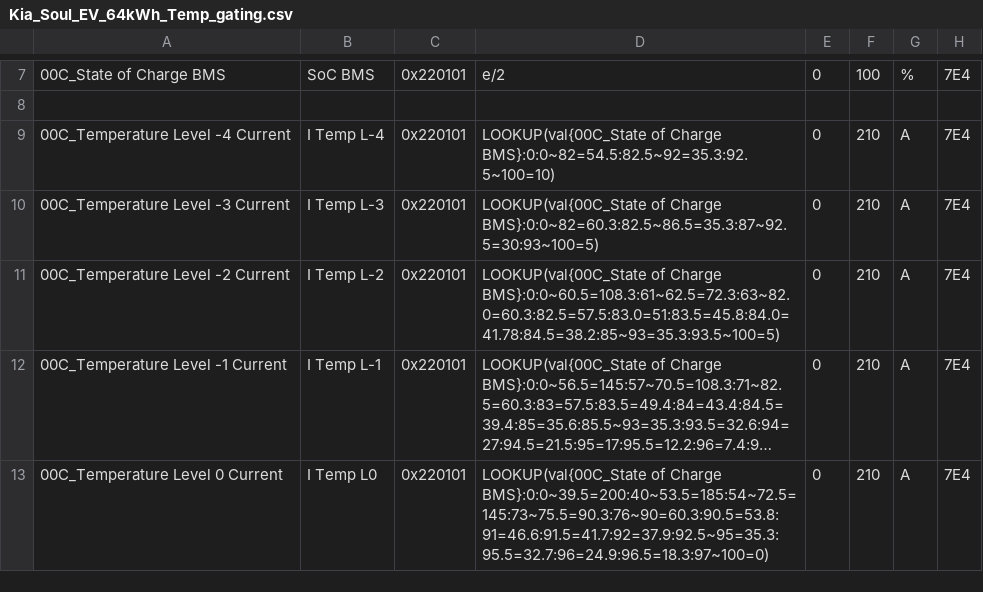
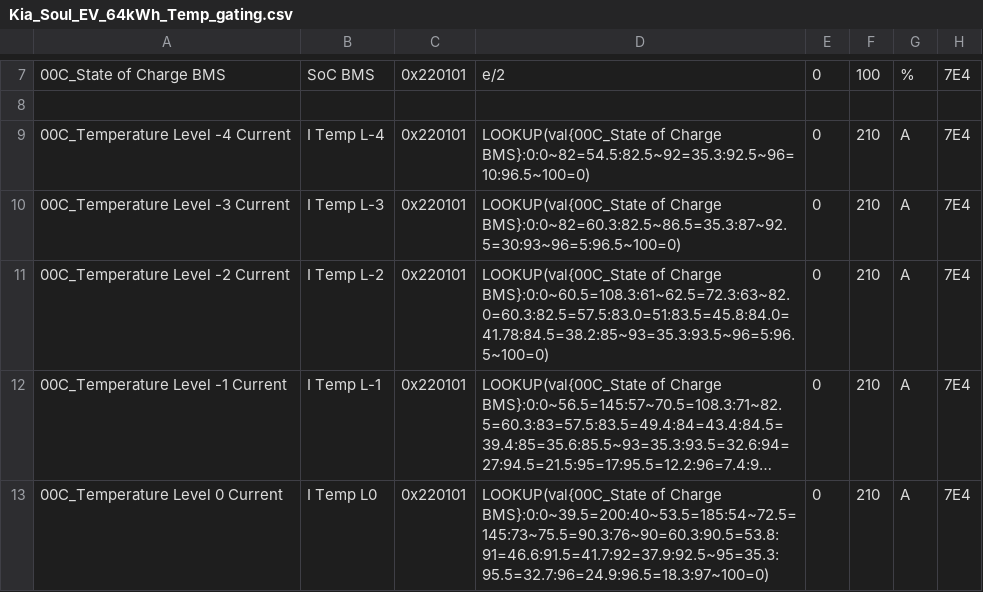
Before and after one commit to rico-chet/OBD-PIDs-for-HKMC-EVs, a CSV file: Soul EV - 64kWh/extendedpids/Kia_Soul_EV_64kWh_Temp_gating.csv, drawn as a sheet; only a part is shown, gaps mark what is left out; long unchanged cells end in …; the diff names each change by its address in the sheet, - before the commit and + after, or states it on an @@ line.

Commit message:
Soul EV - 64kWh: Cut off current at 96.5 %

```diff
--- a/Soul EV - 64kWh/extendedpids/Kia_Soul_EV_64kWh_Temp_gating.csv
+++ b/Soul EV - 64kWh/extendedpids/Kia_Soul_EV_64kWh_Temp_gating.csv
-D9: …of Charge BMS}:0:0~82=54.5:82.5~92=35.3:92.5~100=10)
+D9: …of Charge BMS}:0:0~82=54.5:82.5~92=35.3:92.5~96=10:96.5~100=0)
-D10: …of Charge BMS}:0:0~82=60.3:82.5~86.5=35.3:87~92.5=30:93~100=5)
+D10: …of Charge BMS}:0:0~82=60.3:82.5~86.5=35.3:87~92.5=30:93~96=5:96.5~100=0)
-D11: …of Charge BMS}:0:0~60.5=108.3:61~62.5=72.3:63~82.0=60.3:82.5=57.5:83.0=51:83.5=45.8:84.0=41.78:84.5=38.2:85~93=35.3:93.5~100=5)
+D11: …of Charge BMS}:0:0~60.5=108.3:61~62.5=72.3:63~82.0=60.3:82.5=57.5:83.0=51:83.5=45.8:84.0=41.78:84.5=38.2:85~93=35.3:93.5~96=5:96.5~100=0)
```
